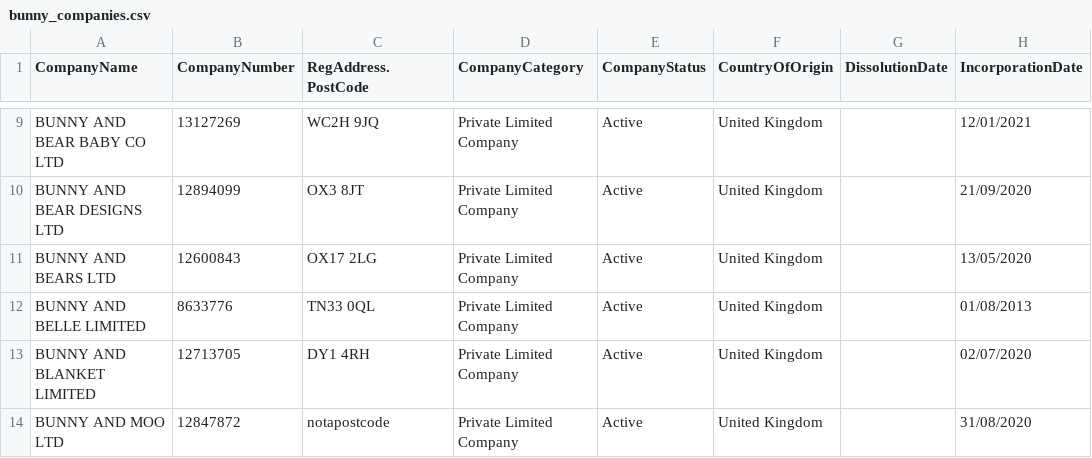
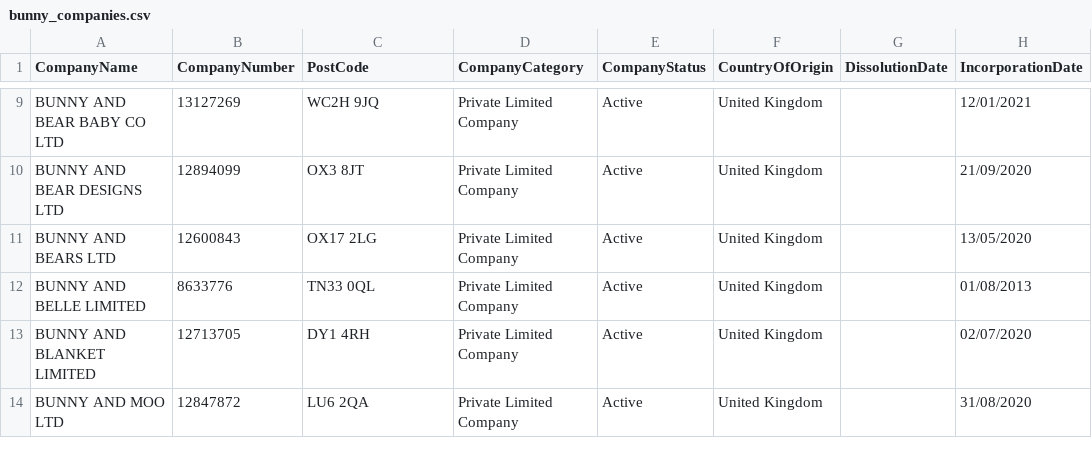
Before and after one commit to cp2423/cp2423.github.io, a CSV file: bunny_companies.csv, drawn as a sheet; only a part is shown, gaps mark what is left out; the diff names each change by its address in the sheet, - before the commit and + after, or states it on an @@ line.

Commit message:
Update bunny_companies.csv

```diff
--- a/bunny_companies.csv
+++ b/bunny_companies.csv
-C1: RegAddress.PostCode
+C1: PostCode
-C14 (PostCode): notapostcode
+C14 (PostCode): LU6 2QA
```
